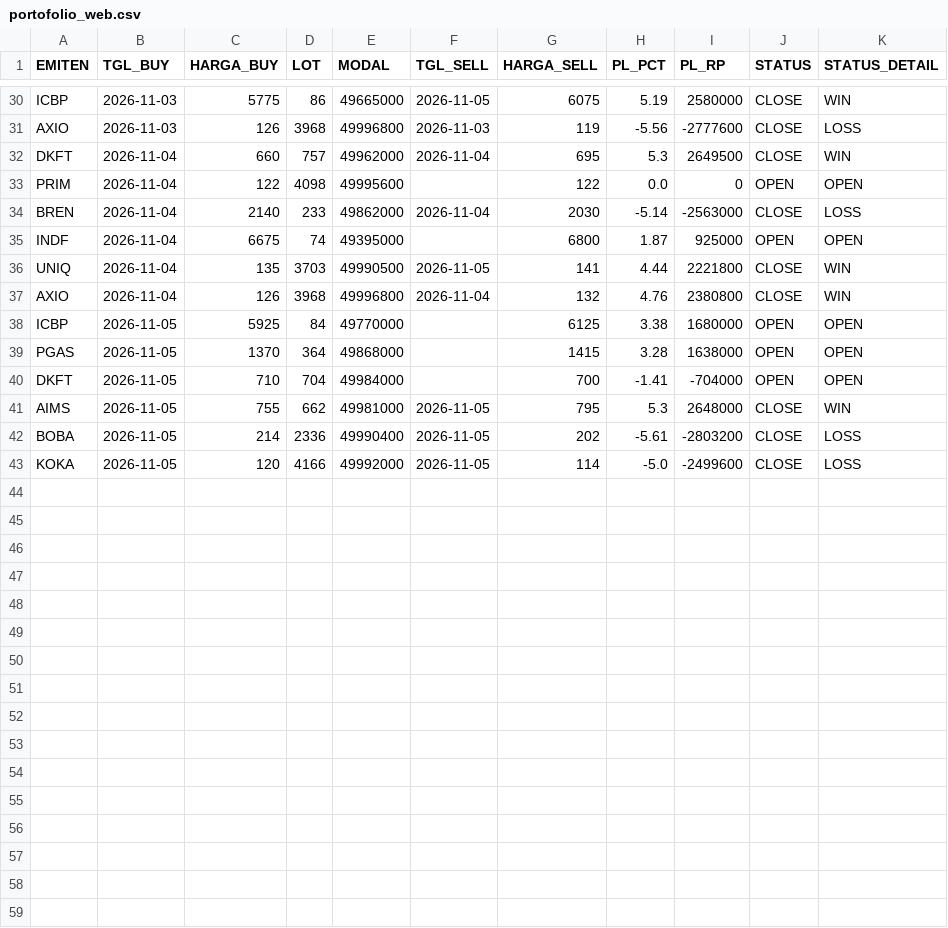
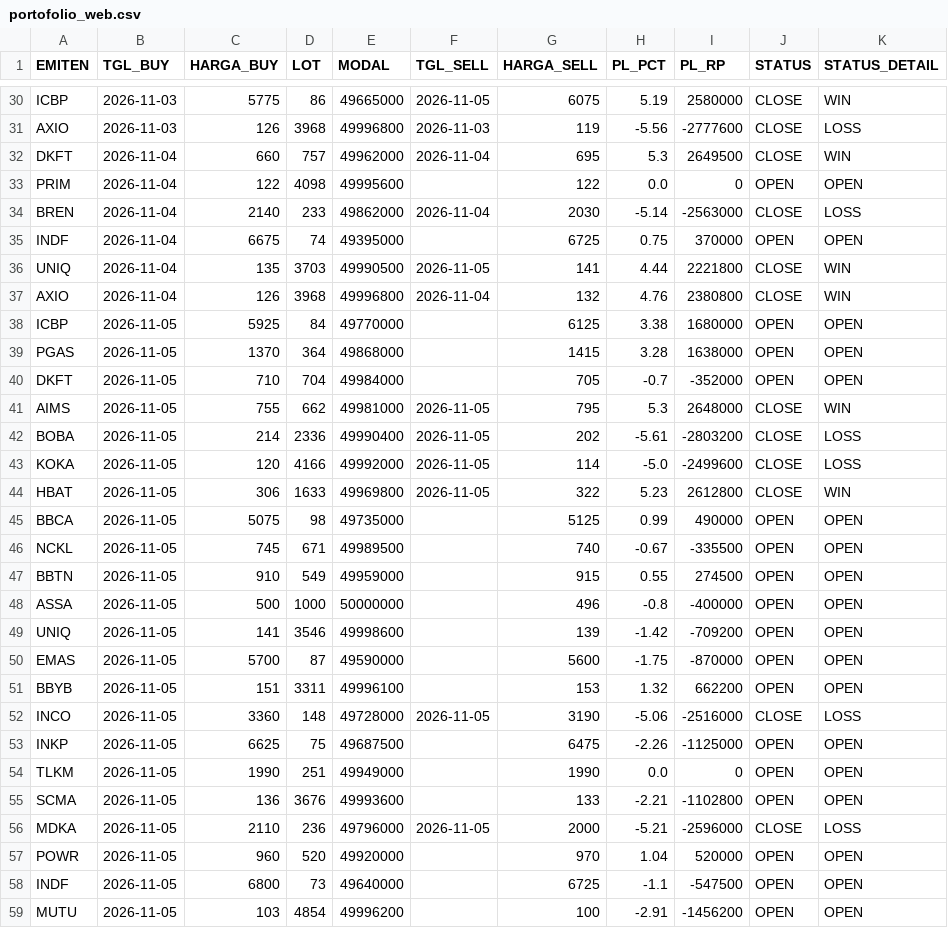
Before and after one commit to illusixTri/dashboard-rla, a CSV file: portofolio_web.csv, drawn as a sheet; only a part is shown, gaps mark what is left out; the diff covers the shown part only.

```diff
--- a/portofolio_web.csv
+++ b/portofolio_web.csv
@@ -34,3 +34,3 @@ PRIM,2026-11-04,122,4098,49995600,,122,0.0,0,OPEN,OPEN
 BREN,2026-11-04,2140,233,49862000,2026-11-04,2030,-5.14,-2563000,CLOSE,LOSS
-INDF,2026-11-04,6675,74,49395000,,6800,1.87,925000,OPEN,OPEN
+INDF,2026-11-04,6675,74,49395000,,6725,0.75,370000,OPEN,OPEN
 UNIQ,2026-11-04,135,3703,49990500,2026-11-05,141,4.44,2221800,CLOSE,WIN
@@ -39,3 +39,3 @@ ICBP,2026-11-05,5925,84,49770000,,6125,3.38,1680000,OPEN,OPEN
 PGAS,2026-11-05,1370,364,49868000,,1415,3.28,1638000,OPEN,OPEN
-DKFT,2026-11-05,710,704,49984000,,700,-1.41,-704000,OPEN,OPEN
+DKFT,2026-11-05,710,704,49984000,,705,-0.7,-352000,OPEN,OPEN
 AIMS,2026-11-05,755,662,49981000,2026-11-05,795,5.3,2648000,CLOSE,WIN
@@ -43 +43,17 @@ BOBA,2026-11-05,214,2336,49990400,2026-11-05,202,-5.61,-2803200,CLOSE,LOSS
 KOKA,2026-11-05,120,4166,49992000,2026-11-05,114,-5.0,-2499600,CLOSE,LOSS
+HBAT,2026-11-05,306,1633,49969800,2026-11-05,322,5.23,2612800,CLOSE,WIN
+BBCA,2026-11-05,5075,98,49735000,,5125,0.99,490000,OPEN,OPEN
+NCKL,2026-11-05,745,671,49989500,,740,-0.67,-335500,OPEN,OPEN
+BBTN,2026-11-05,910,549,49959000,,915,0.55,274500,OPEN,OPEN
+ASSA,2026-11-05,500,1000,50000000,,496,-0.8,-400000,OPEN,OPEN
+UNIQ,2026-11-05,141,3546,49998600,,139,-1.42,-709200,OPEN,OPEN
+EMAS,2026-11-05,5700,87,49590000,,5600,-1.75,-870000,OPEN,OPEN
+BBYB,2026-11-05,151,3311,49996100,,153,1.32,662200,OPEN,OPEN
+INCO,2026-11-05,3360,148,49728000,2026-11-05,3190,-5.06,-2516000,CLOSE,LOSS
+INKP,2026-11-05,6625,75,49687500,,6475,-2.26,-1125000,OPEN,OPEN
+TLKM,2026-11-05,1990,251,49949000,,1990,0.0,0,OPEN,OPEN
+SCMA,2026-11-05,136,3676,49993600,,133,-2.21,-1102800,OPEN,OPEN
+MDKA,2026-11-05,2110,236,49796000,2026-11-05,2000,-5.21,-2596000,CLOSE,LOSS
+POWR,2026-11-05,960,520,49920000,,970,1.04,520000,OPEN,OPEN
+INDF,2026-11-05,6800,73,49640000,,6725,-1.1,-547500,OPEN,OPEN
+MUTU,2026-11-05,103,4854,49996200,,100,-2.91,-1456200,OPEN,OPEN
```
Also changed, not shown: 24 edited cells elsewhere in this file, V2openclose.csv.
